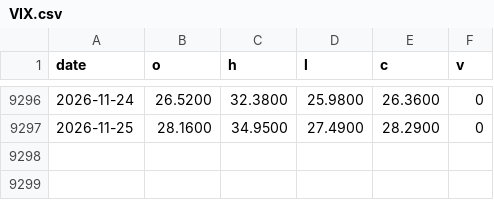
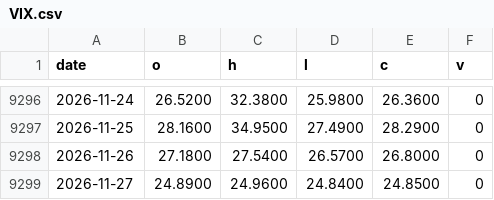
Before and after one commit to riverfjs/notification, a CSV file: data/tickers/VIX.csv, drawn as a sheet; only a part is shown, gaps mark what is left out; the diff names each change by its address in the sheet, - before the commit and + after, or states it on an @@ line.

```diff
--- a/data/tickers/VIX.csv
+++ b/data/tickers/VIX.csv
+row 9298: 2026-11-26 | 27.1800 | 27.5400 | 26.5700 | 26.8000 | 0
+row 9299: 2026-11-27 | 24.8900 | 24.9600 | 24.8400 | 24.8500 | 0
```
Also changed, not shown: data/macro/copper_gold_ppi.csv, data/macro/fng.csv, 17 other files.
